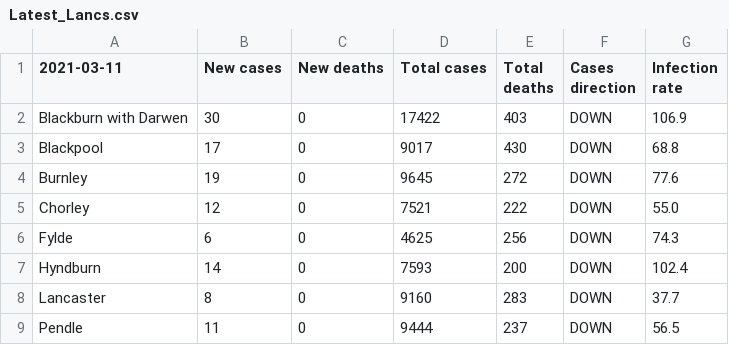
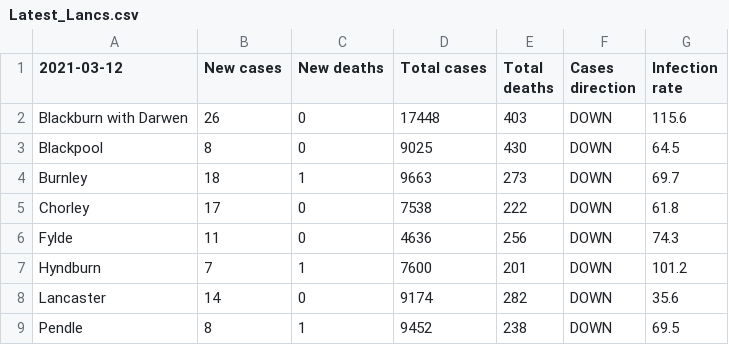
Before and after one commit to paumber/covid-data, a CSV file: Latest_Lancs.csv, drawn as a sheet; only a part is shown; the diff covers the shown part only.

Commit message:
Update Latest_Lancs.csv

```diff
--- a/Latest_Lancs.csv
+++ b/Latest_Lancs.csv
@@ -1,9 +1,9 @@
-2021-03-11,New cases,New deaths,Total cases,Total deaths,Cases direction,Infection rate
-Blackburn with Darwen,30,0,17422,403,DOWN,106.9
-Blackpool,17,0,9017,430,DOWN,68.8
-Burnley,19,0,9645,272,DOWN,77.6
-Chorley,12,0,7521,222,DOWN,55.0
-Fylde,6,0,4625,256,DOWN,74.3
-Hyndburn,14,0,7593,200,DOWN,102.4
-Lancaster,8,0,9160,283,DOWN,37.7
-Pendle,11,0,9444,237,DOWN,56.5
+2021-03-12,New cases,New deaths,Total cases,Total deaths,Cases direction,Infection rate
+Blackburn with Darwen,26,0,17448,403,DOWN,115.6
+Blackpool,8,0,9025,430,DOWN,64.5
+Burnley,18,1,9663,273,DOWN,69.7
+Chorley,17,0,7538,222,DOWN,61.8
+Fylde,11,0,4636,256,DOWN,74.3
+Hyndburn,7,1,7600,201,DOWN,101.2
+Lancaster,14,0,9174,282,DOWN,35.6
+Pendle,8,1,9452,238,DOWN,69.5
```
Also changed, not shown: 23 edited cells elsewhere in this file.
